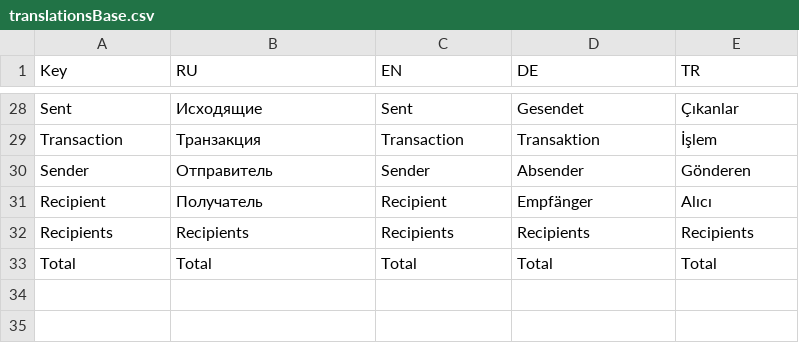
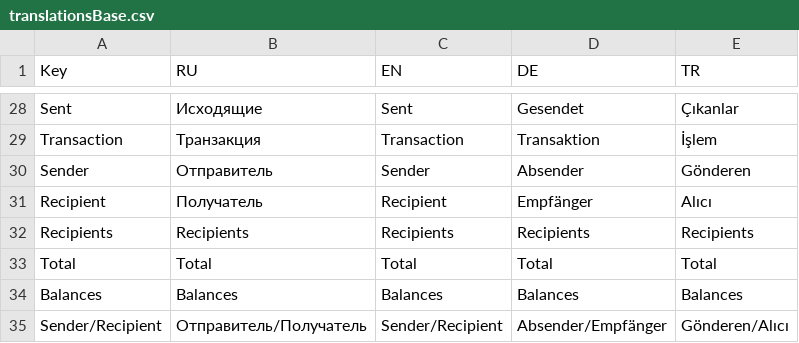
Before and after one commit to OTONtechnology/otn-explorer, a CSV file: langs/translationsBase.csv, drawn as a sheet; only a part is shown, gaps mark what is left out; the diff names each change by its address in the sheet, - before the commit and + after, or states it on an @@ line.

```diff
--- a/langs/translationsBase.csv
+++ b/langs/translationsBase.csv
+row 34: Balances | Balances | Balances | Balances | Balances
+row 35: Sender/Recipient | Отправитель/Получатель | Sender/Recipient | Absender/Empfänger | Gönderen/Alıcı
```
Also changed, not shown: 13 other files.
